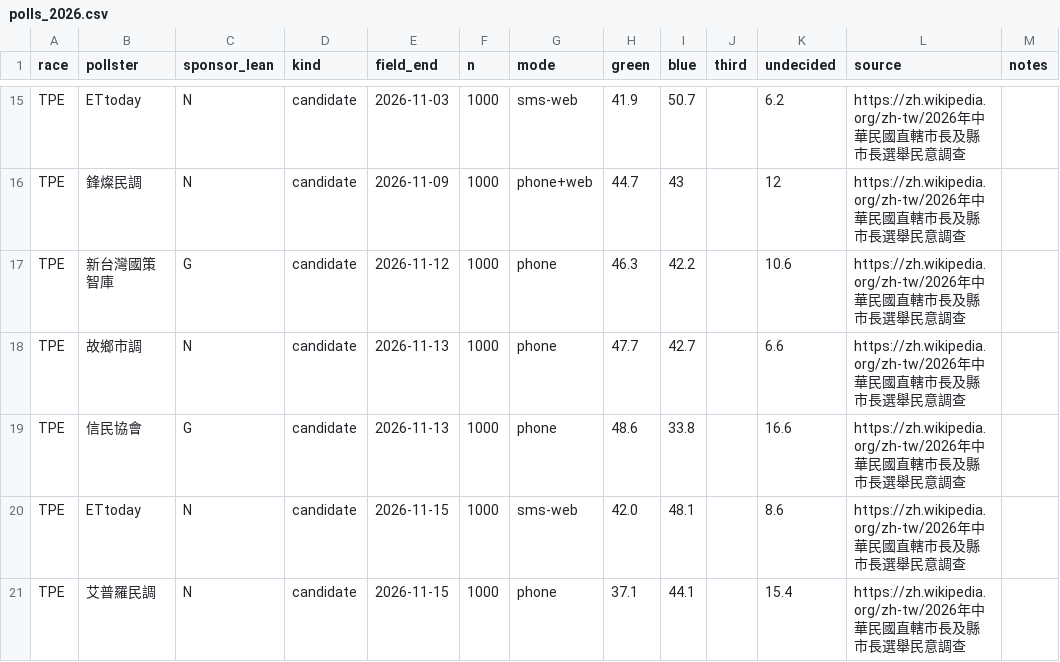
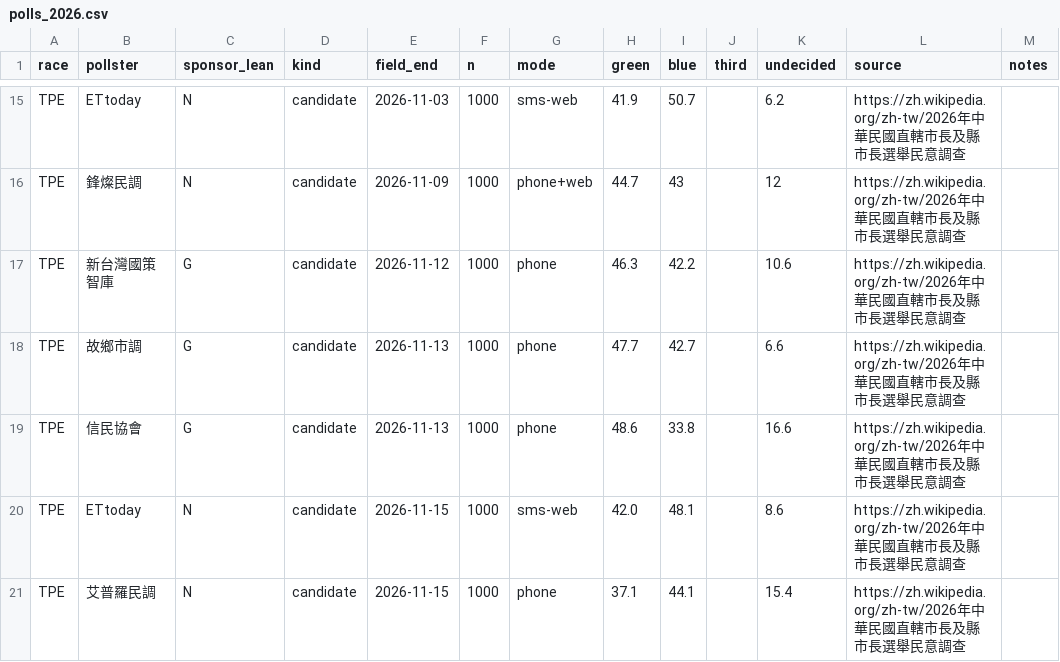
Before and after one commit to hantsiakiann/taiwan-elections, a CSV file: forecast/polls_2026.csv, drawn as a sheet; only a part is shown, gaps mark what is left out.

```diff
--- a/forecast/polls_2026.csv
+++ b/forecast/polls_2026.csv
@@ -17,3 +17,3 @@ TPE,鋒燦民調,N,candidate,2026-11-09,1000,phone+web,44.7,43,,12,https://zh.wi
 TPE,新台灣國策智庫,G,candidate,2026-11-12,1000,phone,46.3,42.2,,10.6,https://zh.wikipedia.org/zh-tw/2026年中華民國直轄市長及縣市長選舉民意調查,
-TPE,故鄉市調,N,candidate,2026-11-13,1000,phone,47.7,42.7,,6.6,https://zh.wikipedia.org/zh-tw/2026年中華民國直轄市長及縣市長選舉民意調查,
+TPE,故鄉市調,G,candidate,2026-11-13,1000,phone,47.7,42.7,,6.6,https://zh.wikipedia.org/zh-tw/2026年中華民國直轄市長及縣市長選舉民意調查,
 TPE,信民協會,G,candidate,2026-11-13,1000,phone,48.6,33.8,,16.6,https://zh.wikipedia.org/zh-tw/2026年中華民國直轄市長及縣市長選舉民意調查,
```
Also changed, not shown: 3 other files.
